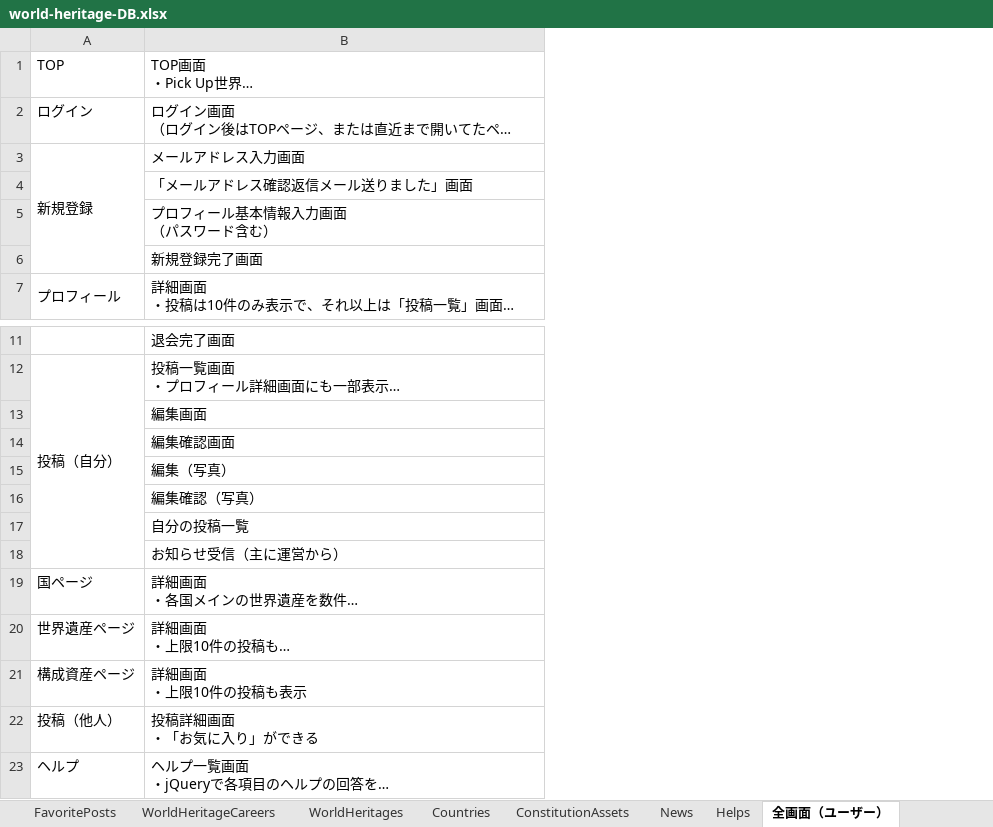
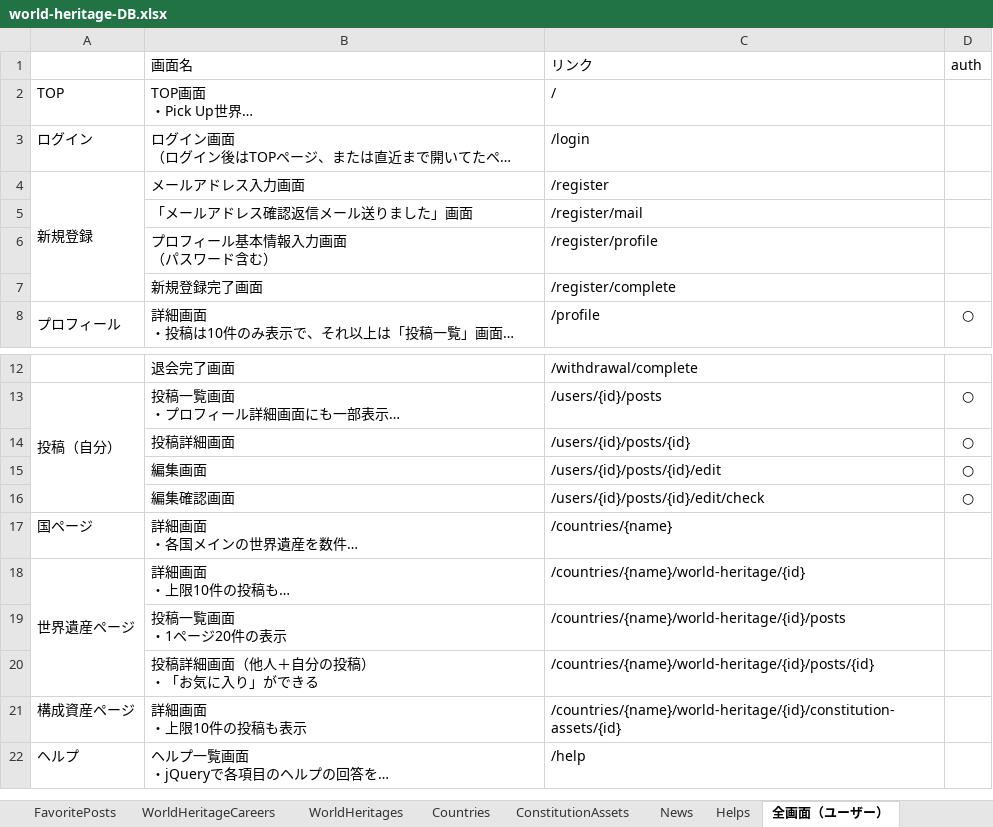
Before and after one commit to aonoshin0803/world-heritage, an Excel workbook: DB設計/world-heritage-DB.xlsx, sheet 全画面（ユーザー）, drawn as a sheet; only a part is shown, gaps mark what is left out; long unchanged cells end in …; values as stored, in another font and other column widths than the file's, no borders; removed rows and columns are numbered as before the commit, all else as after; ↵ is a line break in a cell; the diff names each change by its address in the sheet, - before the commit and + after, or states it on an @@ line.

```diff
--- a/DB設計/world-heritage-DB.xlsx (sheet 全画面（ユーザー）)
+++ b/DB設計/world-heritage-DB.xlsx (sheet 全画面（ユーザー）)
+column C, rows 2-8: / | /login | /register | /register/mail | /register/profile | /register/complete | /profile; rows 12-13: /withdrawal/complete | /users/{id}/posts; rows 15-18: /users/{id}/posts/{id}/edit | /users/{id}/posts/{id}/edit/check | /countries/{name} | /countries/{name}/world-heritage/{id}; rows 21-22: /countries/{name}/world-heritage/{id}/constitution-assets/{id} | /help
+column D, row 8: ○; row 13: ○; rows 15-16: ○ | ○
+row 1:  | 画面名 | リンク | auth
+row 14:  | 投稿詳細画面 | /users/{id}/posts/{id} | ○
-row 15:  | 編集（写真）
-row 16:  | 編集確認（写真）
-row 17:  | 自分の投稿一覧
-row 18:  | お知らせ受信（主に運営から）
+A18:A20 merged
+row 19:  | 投稿一覧画面 ↵ ・1ページ20件の表示 | /countries/{name}/world-heritage/{id}/posts
+row 20:  | 投稿詳細画面（他人＋自分の投稿） ↵ ・「お気に入り」ができる | /countries/{name}/world-heritage/{id}/posts/{id}
-row 22: 投稿（他人） | 投稿詳細画面 ↵ ・「お気に入り」ができる
```
Also changed, not shown: sheet WorldHeritages, sheet Posts, sheet Countries, sheet Users, 13 other files.
